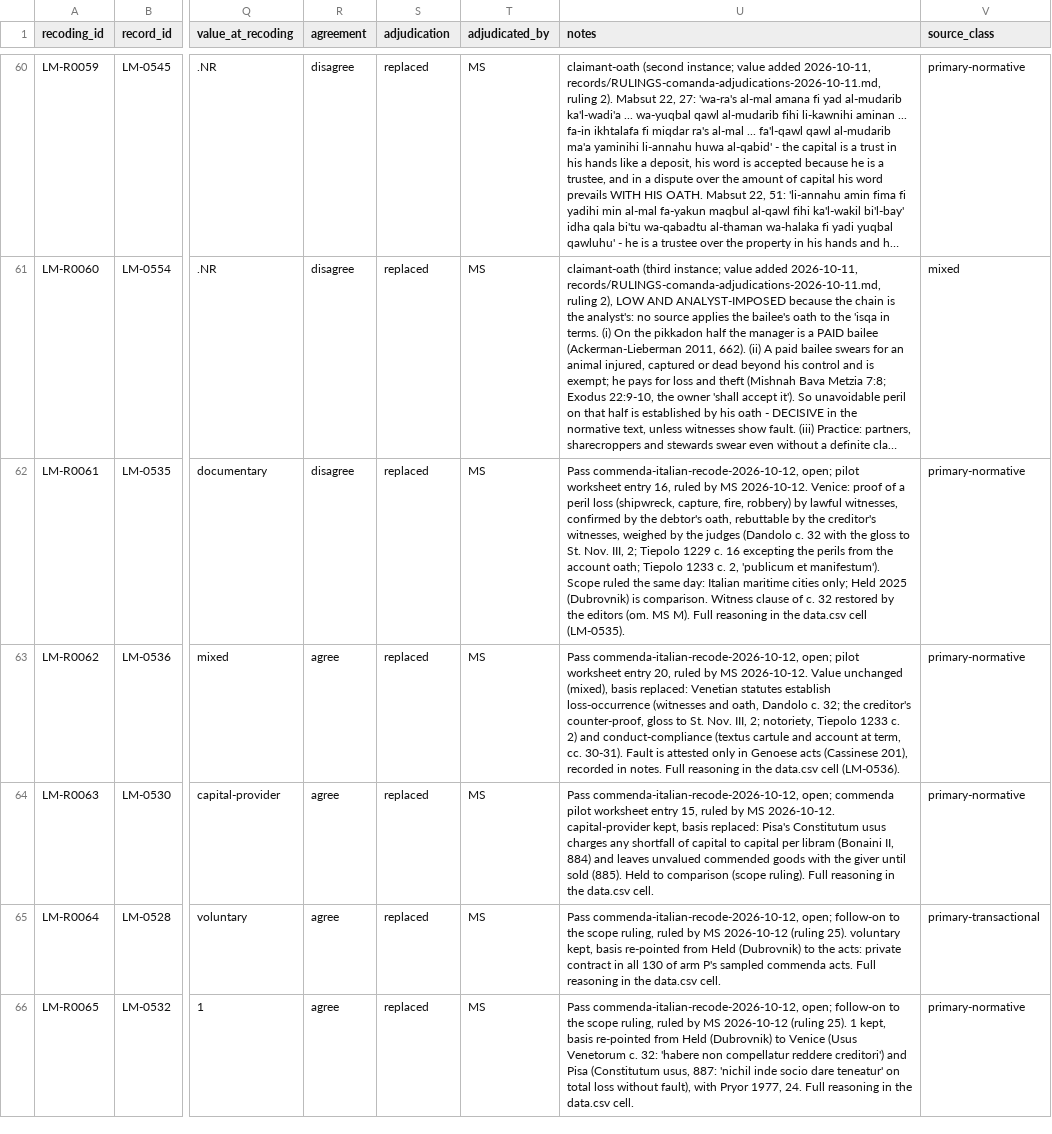
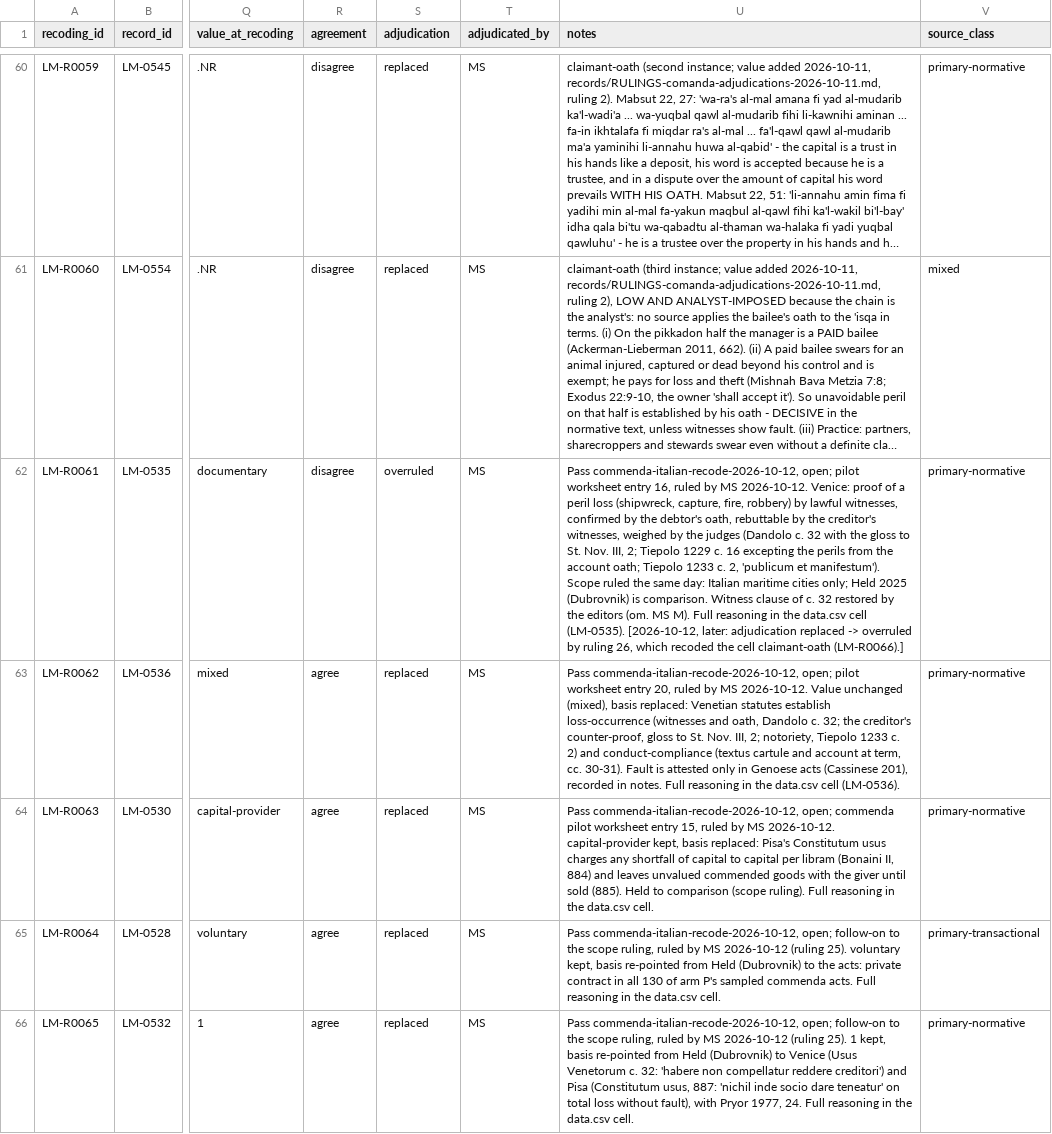
Before and after one commit to michaelschiltz/HistorEE_codebooks, a CSV file: datasets/loss_mitigation_forms/recodings.csv, drawn as a sheet; only a part is shown, gaps mark what is left out; long unchanged cells end in …; the diff covers the shown part only; the diff names each change by its address in the sheet, - before the commit and + after, or states it on an @@ line.

```diff
--- a/datasets/loss_mitigation_forms/recodings.csv
+++ b/datasets/loss_mitigation_forms/recodings.csv
-S62 (adjudication): replaced
+S62 (adjudication): overruled
-U62 (notes): …cell (LM-0535).
+U62 (notes): …cell (LM-0535). [2026-10-12, later: adjudication replaced -> overruled by ruling 26, which recoded the cell claimant-oath (LM-R0066).]
```
Also changed, not shown: 1 added row and 2 edited cells elsewhere in this file, datasets/loss_mitigation_forms/data.csv, vocabularies/loss_mitigation_characteristic.csv, 4 other files.
